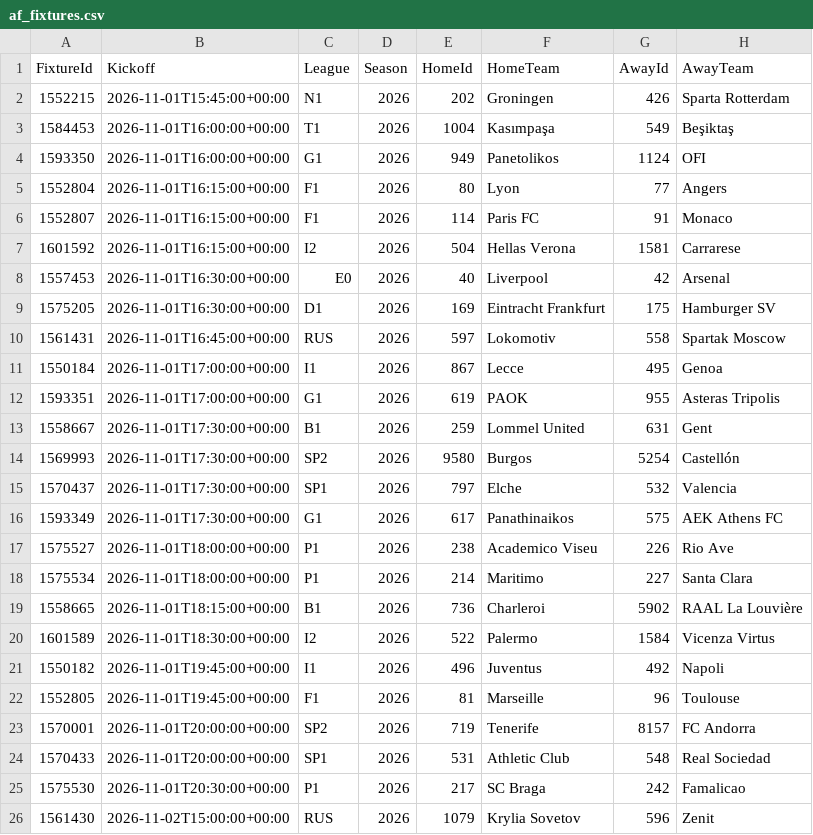
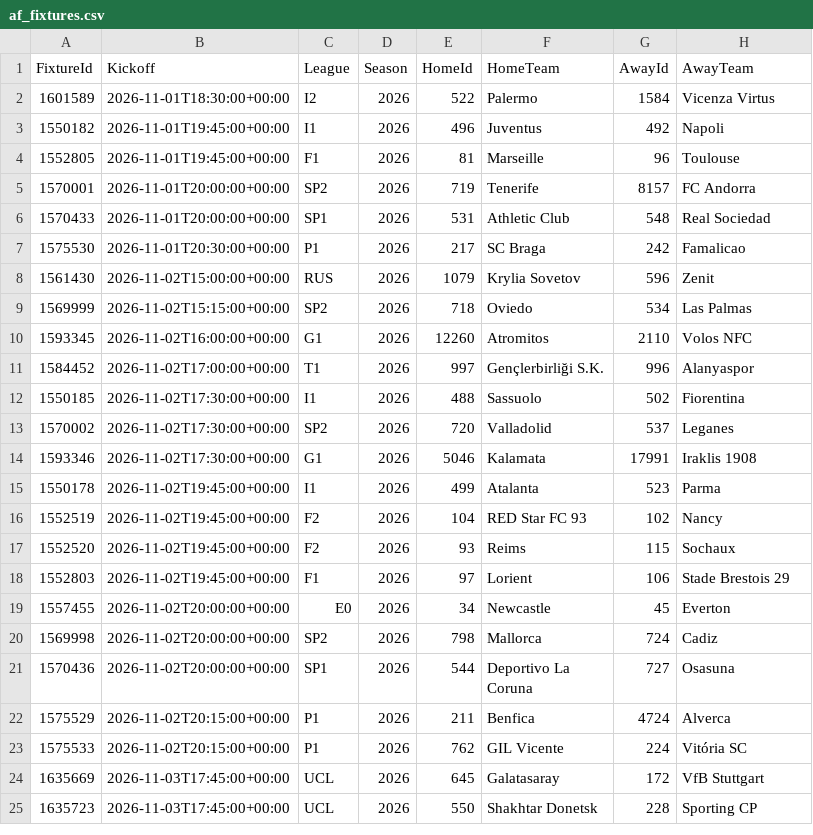
Before and after one commit to tambejasparh/epl-value-dashboard, a CSV file: data_snapshot/af_fixtures.csv, drawn as a sheet; only a part is shown; the shorter side is filled out with more unchanged rows.

```diff
--- a/data_snapshot/af_fixtures.csv
+++ b/data_snapshot/af_fixtures.csv
@@ -1,20 +1,2 @@
 FixtureId,Kickoff,League,Season,HomeId,HomeTeam,AwayId,AwayTeam
-1552215,2026-11-01T15:45:00+00:00,N1,2026,202,Groningen,426,Sparta Rotterdam
-1584453,2026-11-01T16:00:00+00:00,T1,2026,1004,Kasımpaşa,549,Beşiktaş
-1593350,2026-11-01T16:00:00+00:00,G1,2026,949,Panetolikos,1124,OFI
-1552804,2026-11-01T16:15:00+00:00,F1,2026,80,Lyon,77,Angers
-1552807,2026-11-01T16:15:00+00:00,F1,2026,114,Paris FC,91,Monaco
-1601592,2026-11-01T16:15:00+00:00,I2,2026,504,Hellas Verona,1581,Carrarese
-1557453,2026-11-01T16:30:00+00:00,E0,2026,40,Liverpool,42,Arsenal
-1575205,2026-11-01T16:30:00+00:00,D1,2026,169,Eintracht Frankfurt,175,Hamburger SV
-1561431,2026-11-01T16:45:00+00:00,RUS,2026,597,Lokomotiv,558,Spartak Moscow
-1550184,2026-11-01T17:00:00+00:00,I1,2026,867,Lecce,495,Genoa
-1593351,2026-11-01T17:00:00+00:00,G1,2026,619,PAOK,955,Asteras Tripolis
-1558667,2026-11-01T17:30:00+00:00,B1,2026,259,Lommel United,631,Gent
-1569993,2026-11-01T17:30:00+00:00,SP2,2026,9580,Burgos,5254,Castellón
-1570437,2026-11-01T17:30:00+00:00,SP1,2026,797,Elche,532,Valencia
-1593349,2026-11-01T17:30:00+00:00,G1,2026,617,Panathinaikos,575,AEK Athens FC
-1575527,2026-11-01T18:00:00+00:00,P1,2026,238,Academico Viseu,226,Rio Ave
-1575534,2026-11-01T18:00:00+00:00,P1,2026,214,Maritimo,227,Santa Clara
-1558665,2026-11-01T18:15:00+00:00,B1,2026,736,Charleroi,5902,RAAL La Louvière
 1601589,2026-11-01T18:30:00+00:00,I2,2026,522,Palermo,1584,Vicenza Virtus
```
Also changed, not shown: best_picks_log.csv, data_snapshot/af_injuries.csv, 20 other files.
